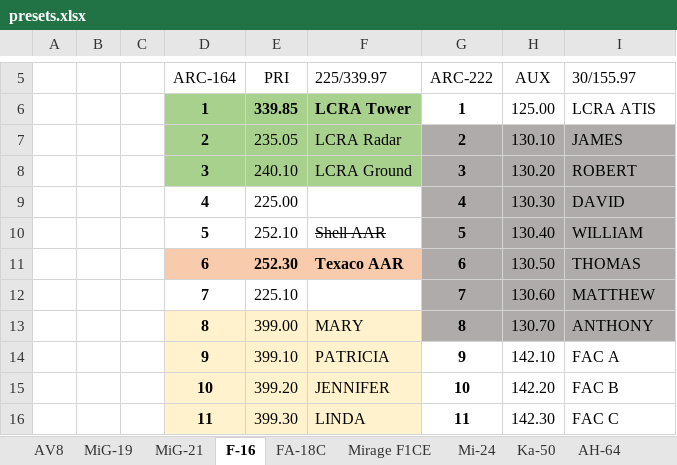
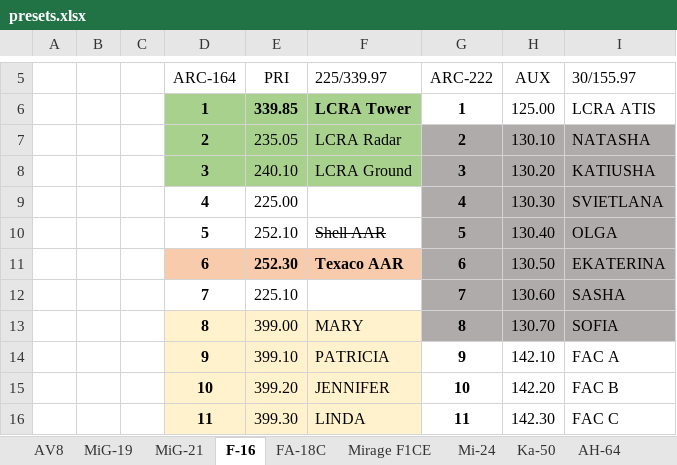
Before and after one commit to yautay/DCS, an Excel workbook: DCS_Missions/DCS_Maps/Syria/RANGE/AG/Kneeboards/presets.xlsx, sheet F-16, drawn as a sheet; only a part is shown, gaps mark what is left out; values as stored, in another font and other column widths than the file's, no borders; conditional formats not drawn; the diff names each change by its address in the sheet, - before the commit and + after, or states it on an @@ line.

```diff
--- a/DCS_Missions/DCS_Maps/Syria/RANGE/AG/Kneeboards/presets.xlsx (sheet F-16)
+++ b/DCS_Missions/DCS_Maps/Syria/RANGE/AG/Kneeboards/presets.xlsx (sheet F-16)
-I7 (30/155.97): JAMES
+I7 (30/155.97): NATASHA
-I8 (30/155.97): ROBERT
+I8 (30/155.97): KATIUSHA
-I9 (30/155.97): DAVID
+I9 (30/155.97): SVIETLANA
-I10 (30/155.97): WILLIAM
+I10 (30/155.97): OLGA
-I11 (30/155.97): THOMAS
+I11 (30/155.97): EKATERINA
-I12 (30/155.97): MATTHEW
+I12 (30/155.97): SASHA
-I13 (30/155.97): ANTHONY
+I13 (30/155.97): SOFIA
```
Also changed, not shown: sheet AV8, sheet MiG-21, sheet MiG-19, sheet FA-18C, 9 other files.
